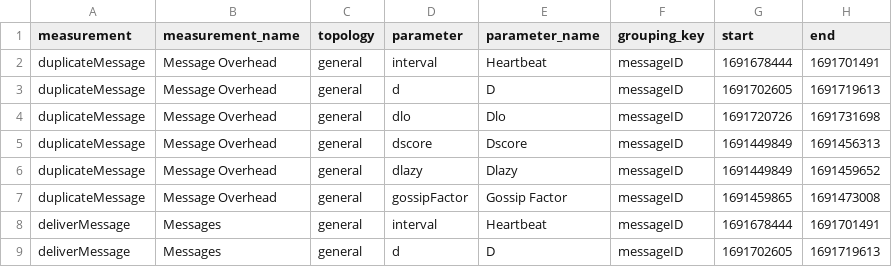
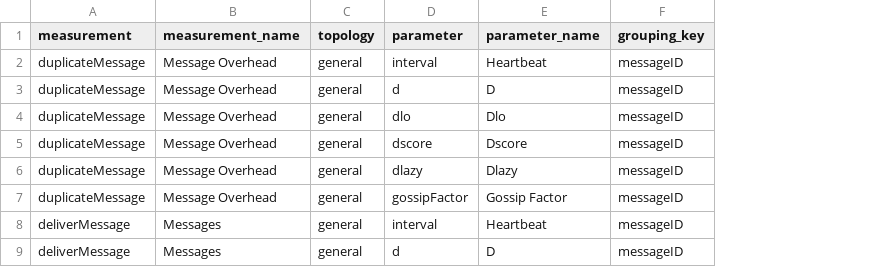
Before and after one commit to FlavScheidt/flexi-pipe, a CSV file: data/graphs_parameters.csv, drawn as a sheet; only a part is shown; the diff names each change by its address in the sheet, - before the commit and + after, or states it on an @@ line.

```diff
--- a/data/graphs_parameters.csv
+++ b/data/graphs_parameters.csv
-column G (start), rows 2-9: 1691678444 | 1691702605 | 1691720726 | 1691449849 | 1691449849 | 1691459865 | 1691678444 | 1691702605
-column H (end), rows 2-9: 1691701491 | 1691719613 | 1691731698 | 1691456313 | 1691459652 | 1691473008 | 1691701491 | 1691719613
```
Also changed, not shown: 6 other files.
